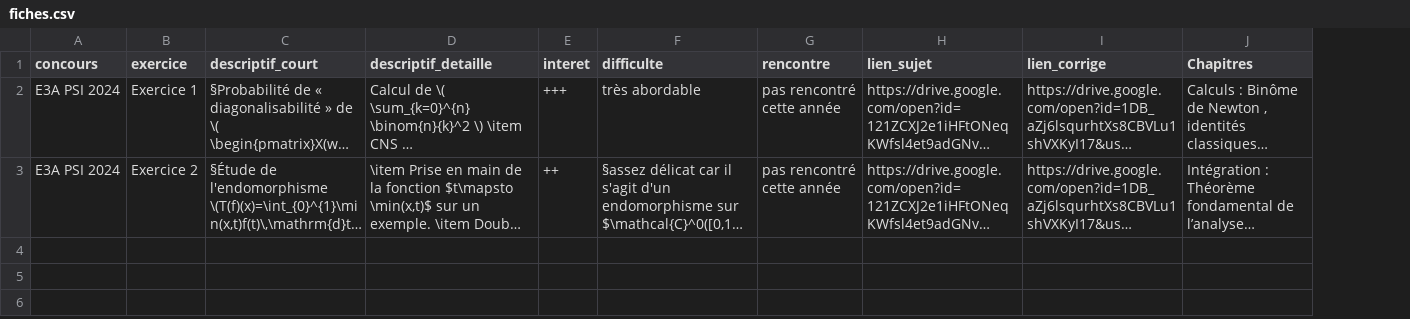
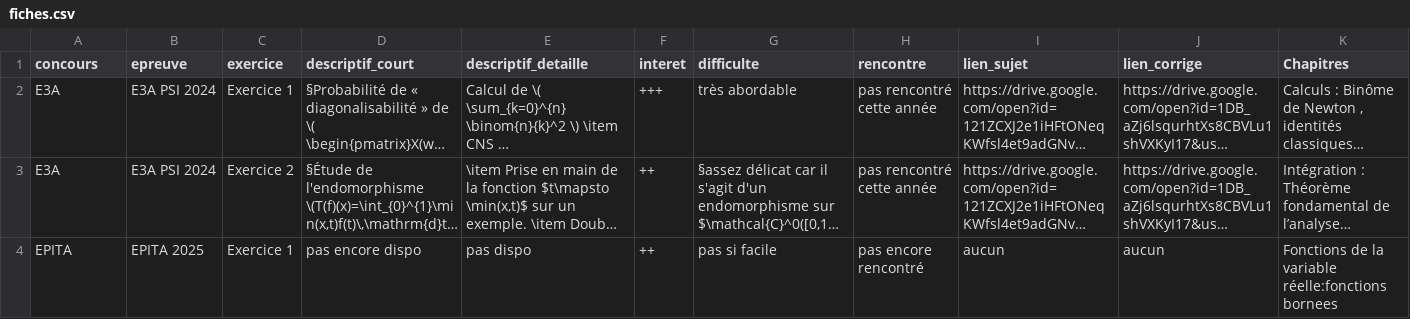
Before and after one commit to allevard-maths/sujets-de-concours, a CSV file: fiches.csv, drawn as a sheet; only a part is shown; long unchanged cells end in …; rows hold the shown columns only; the diff names each change by its address in the sheet, - before the commit and + after, or states it on an @@ line.

Commit message:
Update fiches.csv

```diff
--- a/fiches.csv
+++ b/fiches.csv
+column B (epreuve), rows 2-3: E3A PSI 2024 | E3A PSI 2024
-A2:A3 (concours): E3A PSI 2024
+A2:A3 (concours): E3A
+row 4: EPITA | EPITA 2025 | Exercice 1 | pas encore dispo | pas dispo | ++ | pas si facile | pas encore rencontré | aucun | aucun | Fonctions de la variable réelle:fonctions bornees
```
